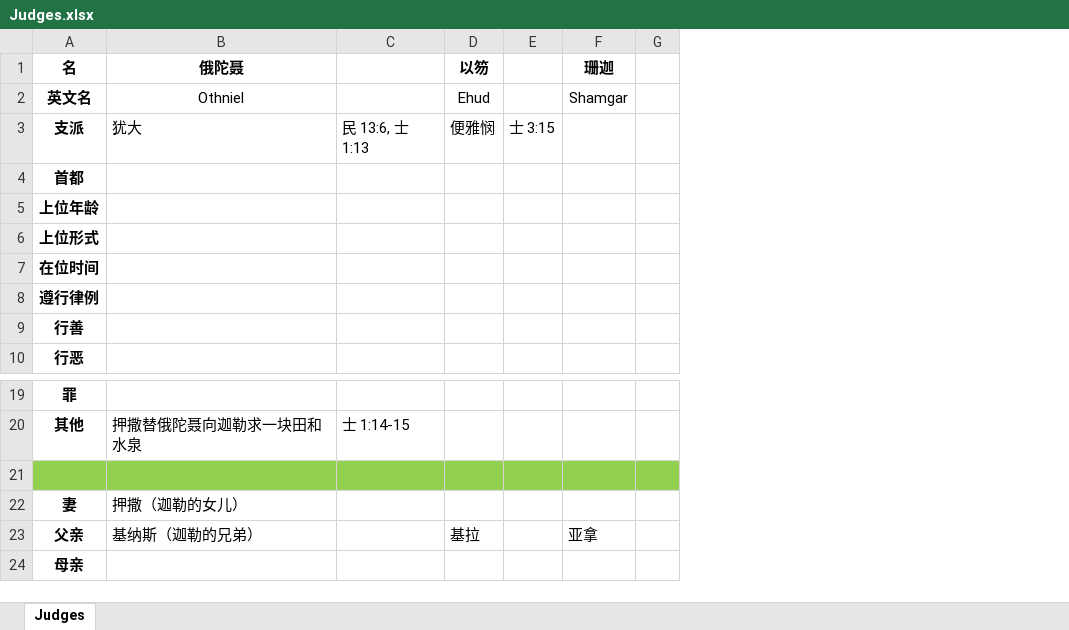
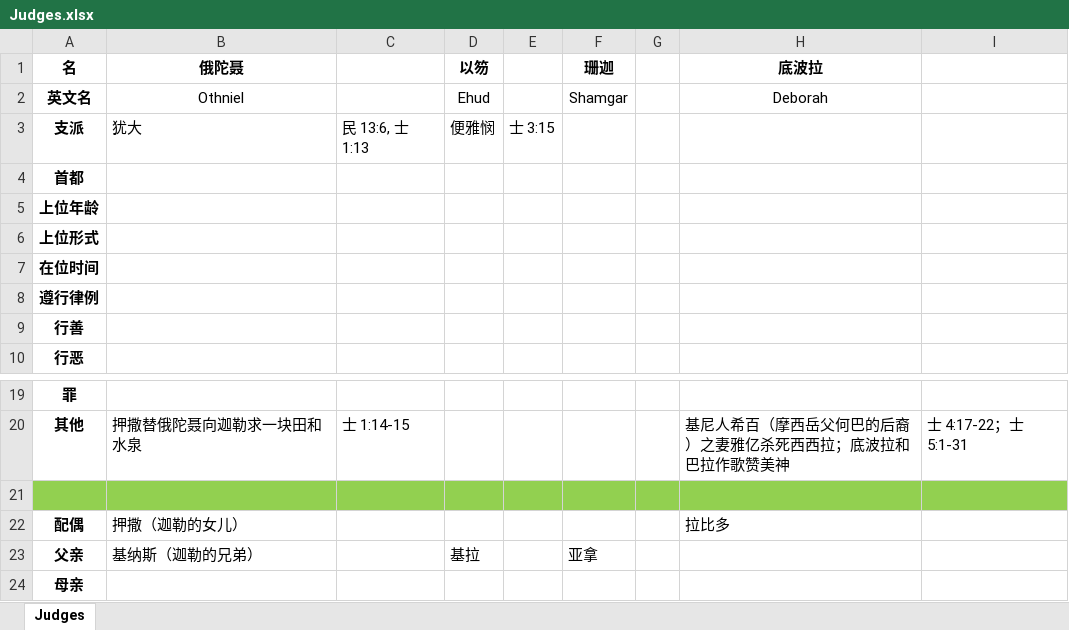
Before and after one commit to syuoni/bethlehem, an Excel workbook: Samuel-Kings-Chronicles-notes/Judges.xlsx, sheet Judges, drawn as a sheet; only a part is shown, gaps mark what is left out; values as stored, in another font and other column widths than the file's, no borders; the diff names each change by its address in the sheet, - before the commit and + after, or states it on an @@ line.

```diff
--- a/Samuel-Kings-Chronicles-notes/Judges.xlsx (sheet Judges)
+++ b/Samuel-Kings-Chronicles-notes/Judges.xlsx (sheet Judges)
+column H (底波拉), row 2: Deborah; rows 20-22: 基尼人希百（摩西岳父何巴的后裔）之妻雅亿杀死西西拉；底波拉和巴拉作歌赞美神 |  | 拉比多
+column I, row 20: 士 4:17-22；士 5:1-31
-A22 (名): 妻
+A22 (名): 配偶
```
Also changed, not shown: 1 other file.
